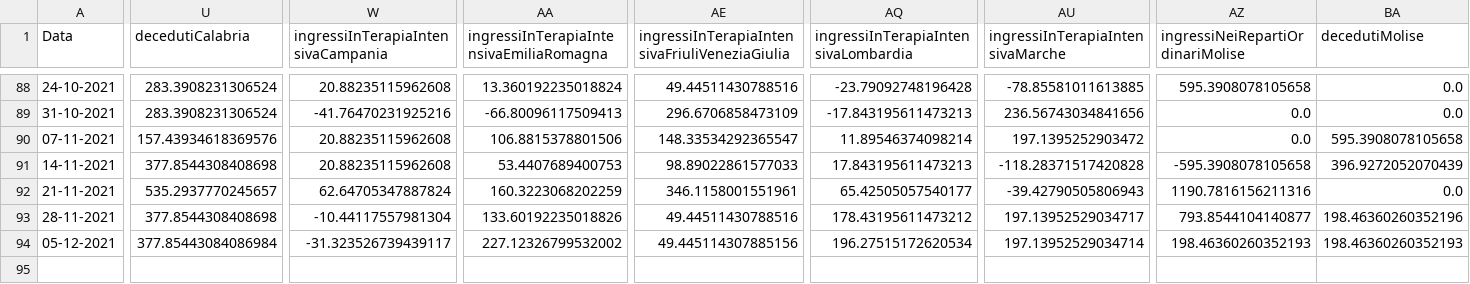
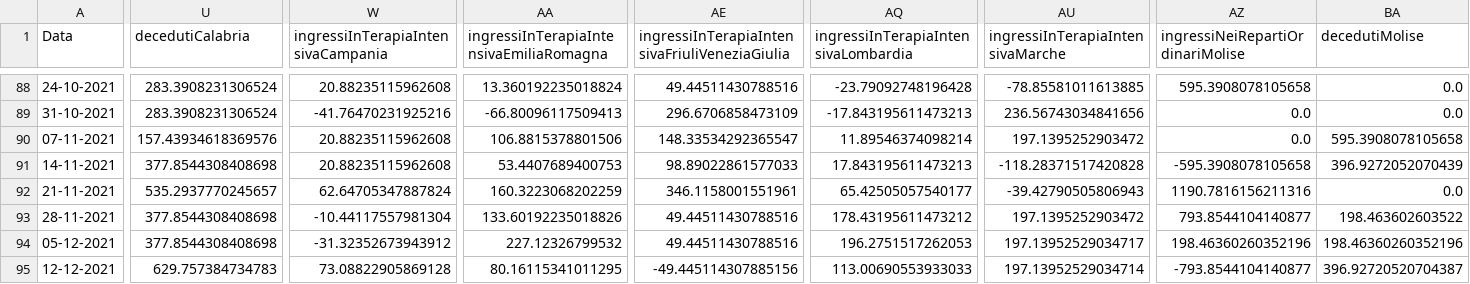
Before and after one commit to DigitalChriAri/Covid, a CSV file: Covid19GraficiSettimanaliItaliaEVeneto.csv, drawn as a sheet; only a part is shown, gaps mark what is left out; rows hold the shown columns only; the diff covers the shown part only; the diff names each change by its address in the sheet, - before the commit and + after, or states it on an @@ line.

```diff
--- a/Covid19GraficiSettimanaliItaliaEVeneto.csv
+++ b/Covid19GraficiSettimanaliItaliaEVeneto.csv
-AU93 (ingressiInTerapiaIntensivaMarche): 197.13952529034717
+AU93 (ingressiInTerapiaIntensivaMarche): 197.1395252903472
-BA93 (decedutiMolise): 198.46360260352196
+BA93 (decedutiMolise): 198.463602603522
-U94 (decedutiCalabria): 377.85443084086984
+U94 (decedutiCalabria): 377.8544308408698
-W94: -31.323526739439117
+W94: -31.32352673943912
-AA94: 227.12326799532002
+AA94: 227.12326799532
-AE94: 49.445114307885156
+AE94: 49.44511430788516
-AQ94: 196.27515172620534
+AQ94: 196.2751517262053
-AU94 (ingressiInTerapiaIntensivaMarche): 197.13952529034714
+AU94 (ingressiInTerapiaIntensivaMarche): 197.13952529034717
-AZ94 (ingressiNeiRepartiOrdinariMolise): 198.46360260352193
+AZ94 (ingressiNeiRepartiOrdinariMolise): 198.46360260352196
-BA94 (decedutiMolise): 198.46360260352193
+BA94 (decedutiMolise): 198.46360260352196
+row 95: 12-12-2021 | 629.757384734783 | 73.08822905869128 | 80.16115341011295 | -49.445114307885156 | 113.00690553933033 | 197.13952529034714 | -793.8544104140877 | 396.92720520704387
```
Also changed, not shown: 7 edited cells elsewhere in this file, Covid19GraficiSettimanaliTamponiTotaliItaliaEVeneto.csv.
